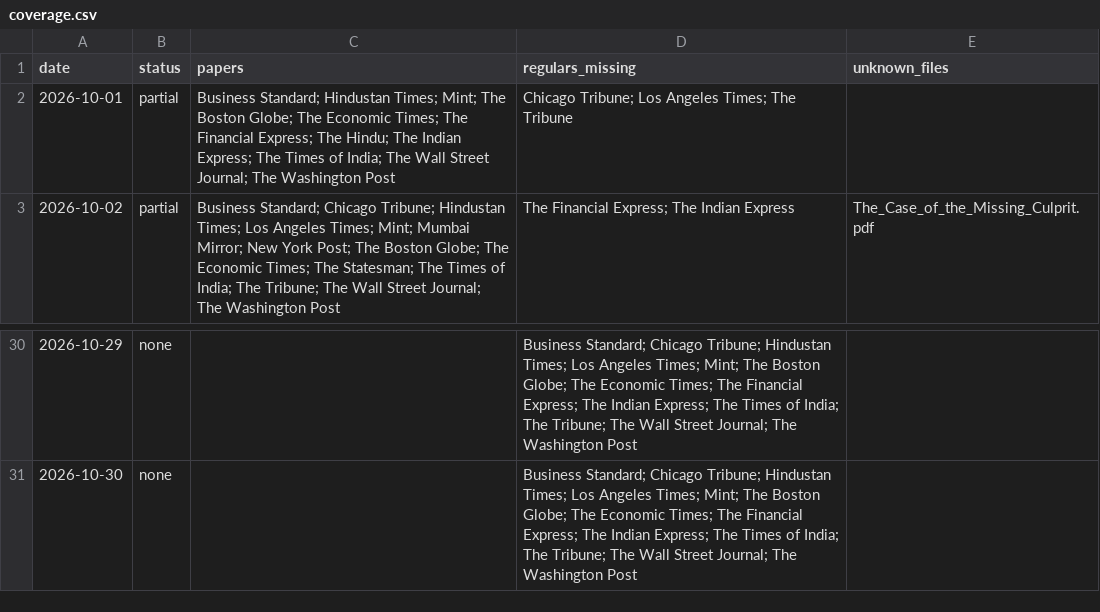
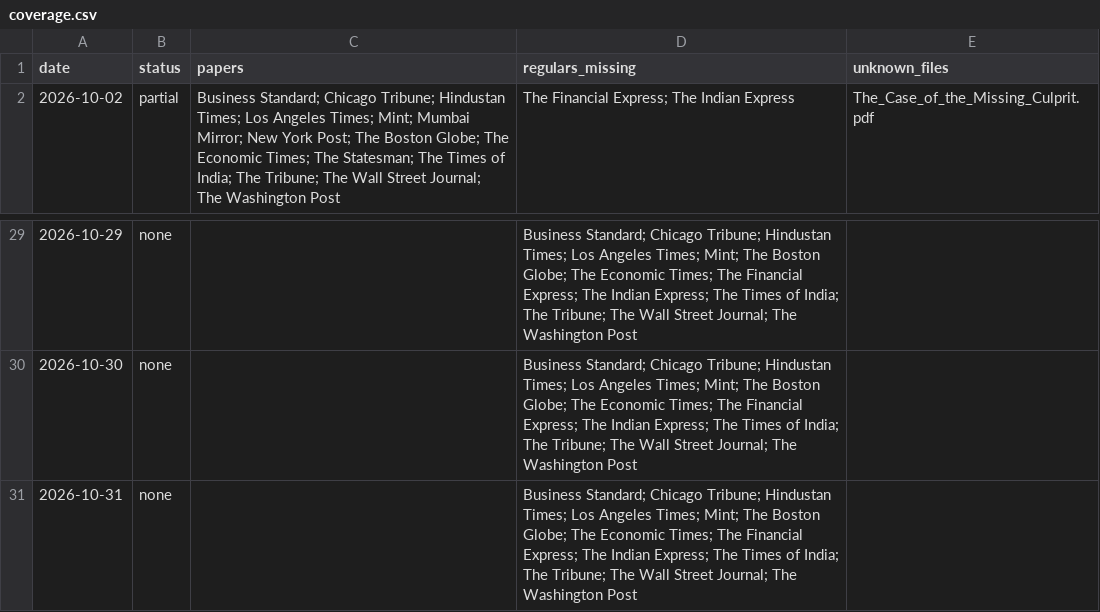
Before and after one commit to Aakash10867/SUPERFORECASTER, a CSV file: data/coverage.csv, drawn as a sheet; only a part is shown, gaps mark what is left out; removed rows and columns are numbered as before the commit, all else as after; the diff names each change by its address in the sheet, - before the commit and + after, or states it on an @@ line.

```diff
--- a/data/coverage.csv
+++ b/data/coverage.csv
-row 2: 2026-10-01 | partial | Business Standard; Hindustan Times; Mint; The Boston Globe; The Economic Times; The Financial Express; The Hindu; The Indian Express; The Times of India; The Wall Street Journal; The Washington Post | Chicago Tribune; Los Angeles Times; The Tribune
+row 31: 2026-10-31 | none |  | Business Standard; Chicago Tribune; Hindustan Times; Los Angeles Times; Mint; The Boston Globe; The Economic Times; The Financial Express; The Indian Express; The Times of India; The Tribune; The Wall Street Journal; The Washington Post
```
Also changed, not shown: data/pending_resolutions.csv, data/questions.csv, 6 other files.
